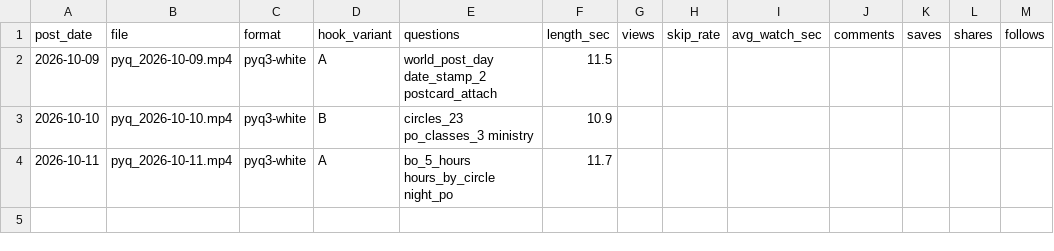
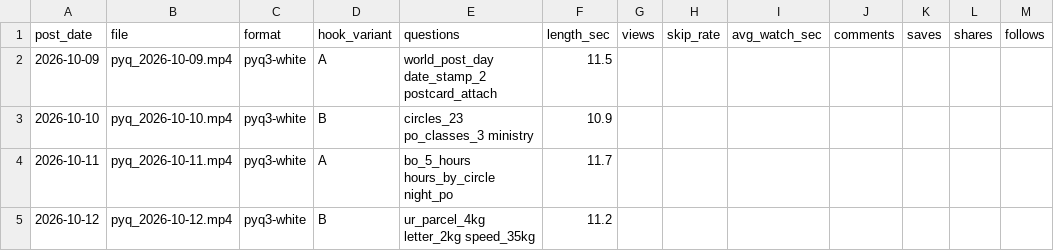
Before and after one commit to r40706876-stack/postal-wala-automation, a CSV file: generated_reels/pyq/experiments.csv, drawn as a sheet; the diff names each change by its address in the sheet, - before the commit and + after, or states it on an @@ line.

```diff
--- a/generated_reels/pyq/experiments.csv
+++ b/generated_reels/pyq/experiments.csv
+row 5: 2026-10-12 | pyq_2026-10-12.mp4 | pyq3-white | B | ur_parcel_4kg letter_2kg speed_35kg | 11.2
```
Also changed, not shown: generated_reels/voice_log.csv, 17 other files.
